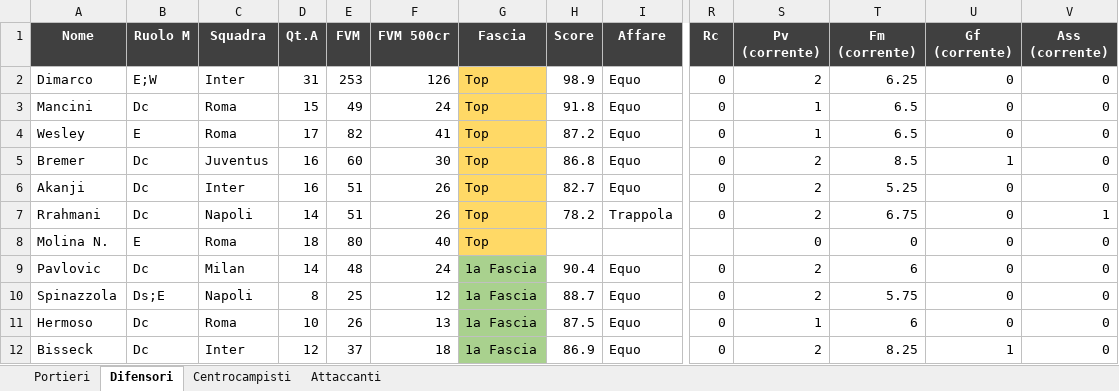
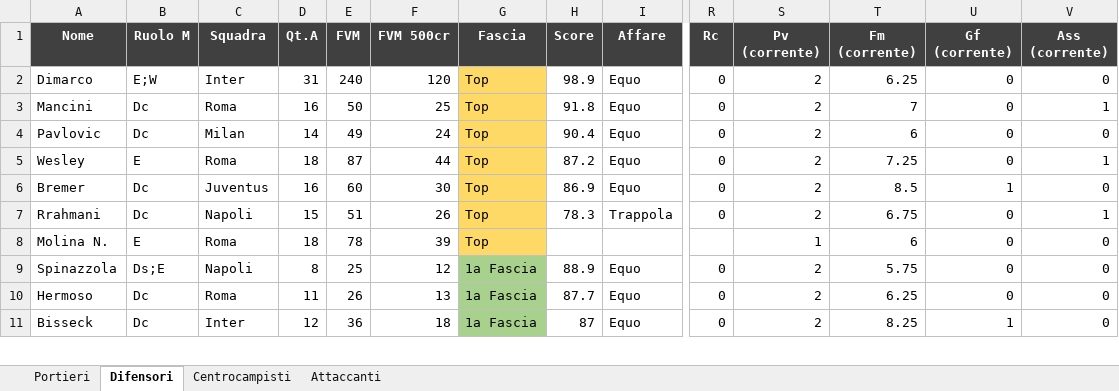
Before and after one commit to danielebaldo/fantaden, an Excel workbook: export/lista_asta.xlsx, sheet Difensori, drawn as a sheet; only a part is shown, gaps mark what is left out; values as stored, in another font and other column widths than the file's, no borders; removed rows and columns are numbered as before the commit, all else as after; rows hold the shown columns only; the diff covers the shown part only; the diff names each change by its address in the sheet, - before the commit and + after, or states it on an @@ line.

```diff
--- a/export/lista_asta.xlsx (sheet Difensori)
+++ b/export/lista_asta.xlsx (sheet Difensori)
-E2 (FVM): 253
+E2 (FVM): 240
-F2 (FVM 500cr): 126
+F2 (FVM 500cr): 120
-D3 (Qt.A): 15
+D3 (Qt.A): 16
-E3 (FVM): 49
+E3 (FVM): 50
-F3 (FVM 500cr): 24
+F3 (FVM 500cr): 25
-S3 (Pv (corrente)): 1
+S3 (Pv (corrente)): 2
-T3 (Fm (corrente)): 6.5
+T3 (Fm (corrente)): 7
-V3 (Ass (corrente)): 0
+V3 (Ass (corrente)): 1
+row 4: Pavlovic | Dc | Milan | 14 | 49 | 24 | Top | 90.4 | Equo | 0 | 2 | 6 | 0 | 0
-D5 (Qt.A): 17
+D5 (Qt.A): 18
-E5 (FVM): 82
+E5 (FVM): 87
-F5 (FVM 500cr): 41
+F5 (FVM 500cr): 44
-S5 (Pv (corrente)): 1
+S5 (Pv (corrente)): 2
-T5 (Fm (corrente)): 6.5
+T5 (Fm (corrente)): 7.25
-V5 (Ass (corrente)): 0
+V5 (Ass (corrente)): 1
-H6 (Score): 86.8
+H6 (Score): 86.9
-row 6: Akanji | Dc | Inter | 16 | 51 | 26 | Top | 82.7 | Equo | 0 | 2 | 5.25 | 0 | 0
-D7 (Qt.A): 14
+D7 (Qt.A): 15
-H7 (Score): 78.2
+H7 (Score): 78.3
-E8 (FVM): 80
+E8 (FVM): 78
-F8 (FVM 500cr): 40
+F8 (FVM 500cr): 39
-S8 (Pv (corrente)): 0
+S8 (Pv (corrente)): 1
-T8 (Fm (corrente)): 0
+T8 (Fm (corrente)): 6
-row 9: Pavlovic | Dc | Milan | 14 | 48 | 24 | 1a Fascia | 90.4 | Equo | 0 | 2 | 6 | 0 | 0
-H9 (Score): 88.7
+H9 (Score): 88.9
-D10 (Qt.A): 10
+D10 (Qt.A): 11
-H10 (Score): 87.5
+H10 (Score): 87.7
-S10 (Pv (corrente)): 1
+S10 (Pv (corrente)): 2
-T10 (Fm (corrente)): 6
+T10 (Fm (corrente)): 6.25
-E11 (FVM): 37
+E11 (FVM): 36
-H11 (Score): 86.9
+H11 (Score): 87
```
Also changed, not shown: 39 added rows, 38 removed rows and 194 edited cells elsewhere in this sheet, sheet Centrocampisti, sheet Attaccanti, sheet Portieri, 5 other files.
